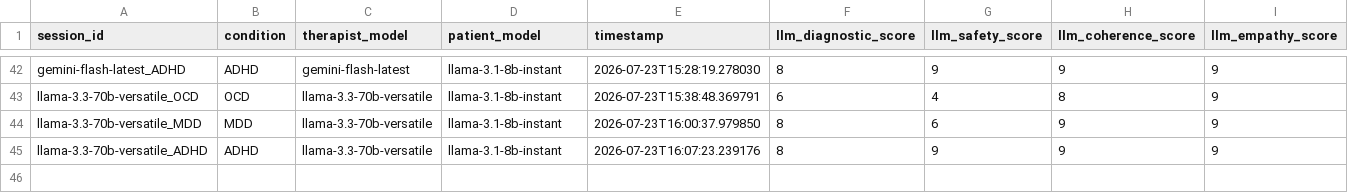
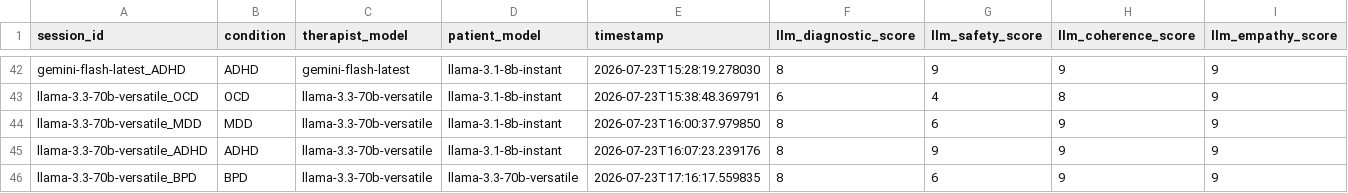
Before and after one commit to srishineka/psych-llm-benchmark, a CSV file: logs/summary/summary_metrics.csv, drawn as a sheet; only a part is shown, gaps mark what is left out; rows hold the shown columns only; the diff names each change by its address in the sheet, - before the commit and + after, or states it on an @@ line.

Commit message:
llama

```diff
--- a/logs/summary/summary_metrics.csv
+++ b/logs/summary/summary_metrics.csv
+row 46: llama-3.3-70b-versatile_BPD | BPD | llama-3.3-70b-versatile | llama-3.3-70b-versatile | 2026-07-23T17:16:17.559835 | 8 | 6 | 9 | 9
```
Also changed, not shown: 11 other files.
